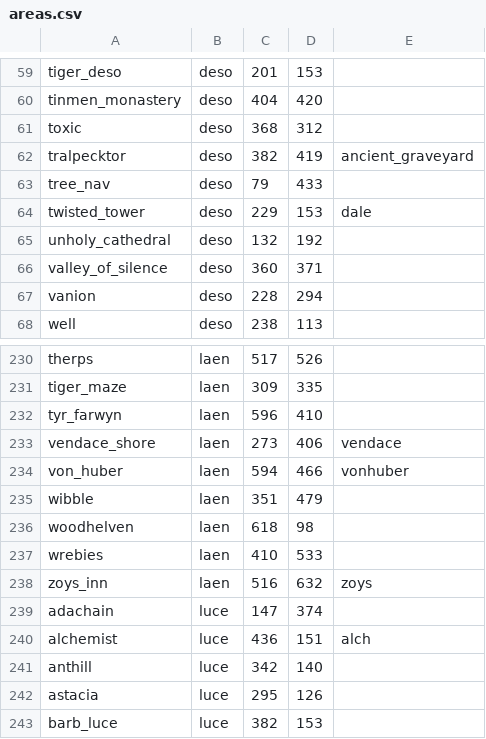
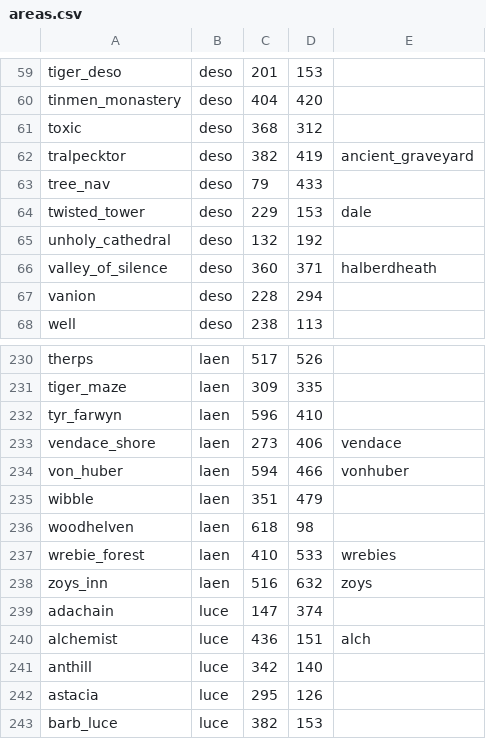
Before and after one commit to sbaker48/marvtf, a CSV file: areas.csv, drawn as a sheet; only a part is shown, gaps mark what is left out.

```diff
--- a/areas.csv
+++ b/areas.csv
@@ -65,3 +65,3 @@ twisted_tower,deso,229,153,dale
 unholy_cathedral,deso,132,192,
-valley_of_silence,deso,360,371,
+valley_of_silence,deso,360,371,halberdheath
 vanion,deso,228,294,
@@ -236,3 +236,3 @@ wibble,laen,351,479,
 woodhelven,laen,618,98,
-wrebies,laen,410,533,
+wrebie_forest,laen,410,533,wrebies
 zoys_inn,laen,516,632,zoys
```
Also changed, not shown: 6 other files.
